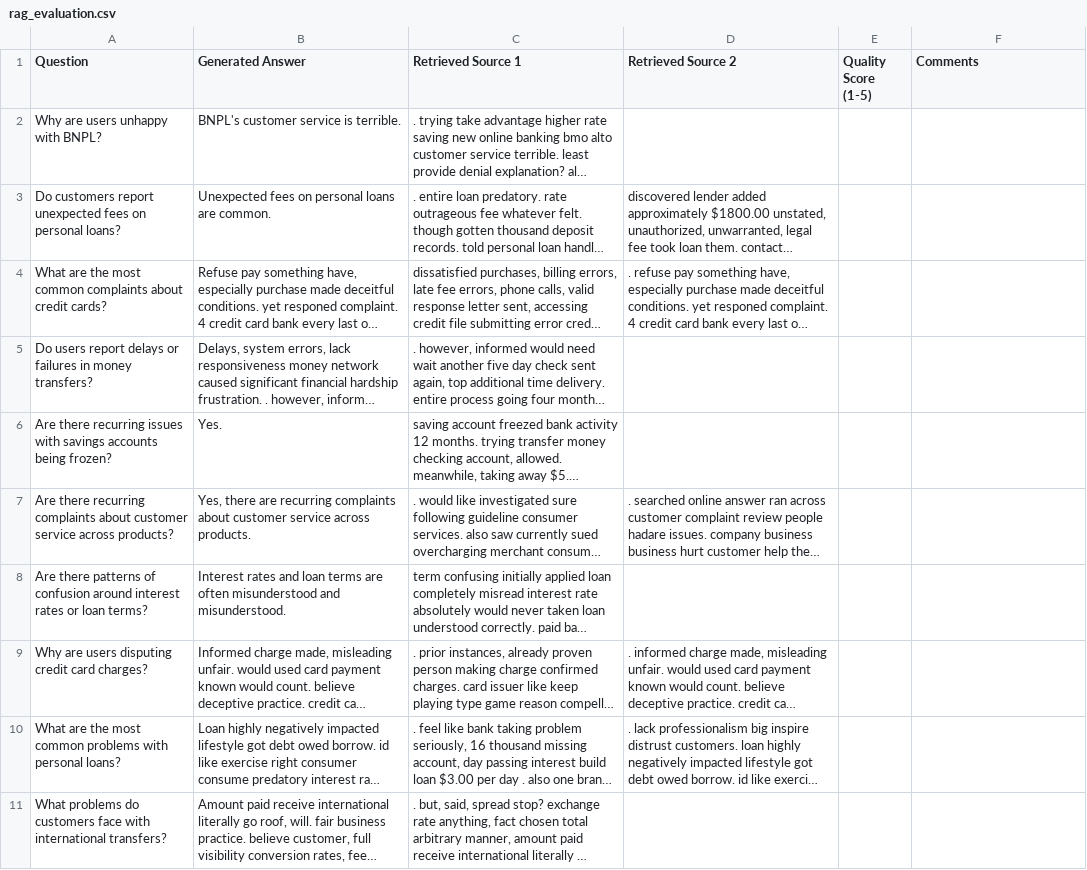
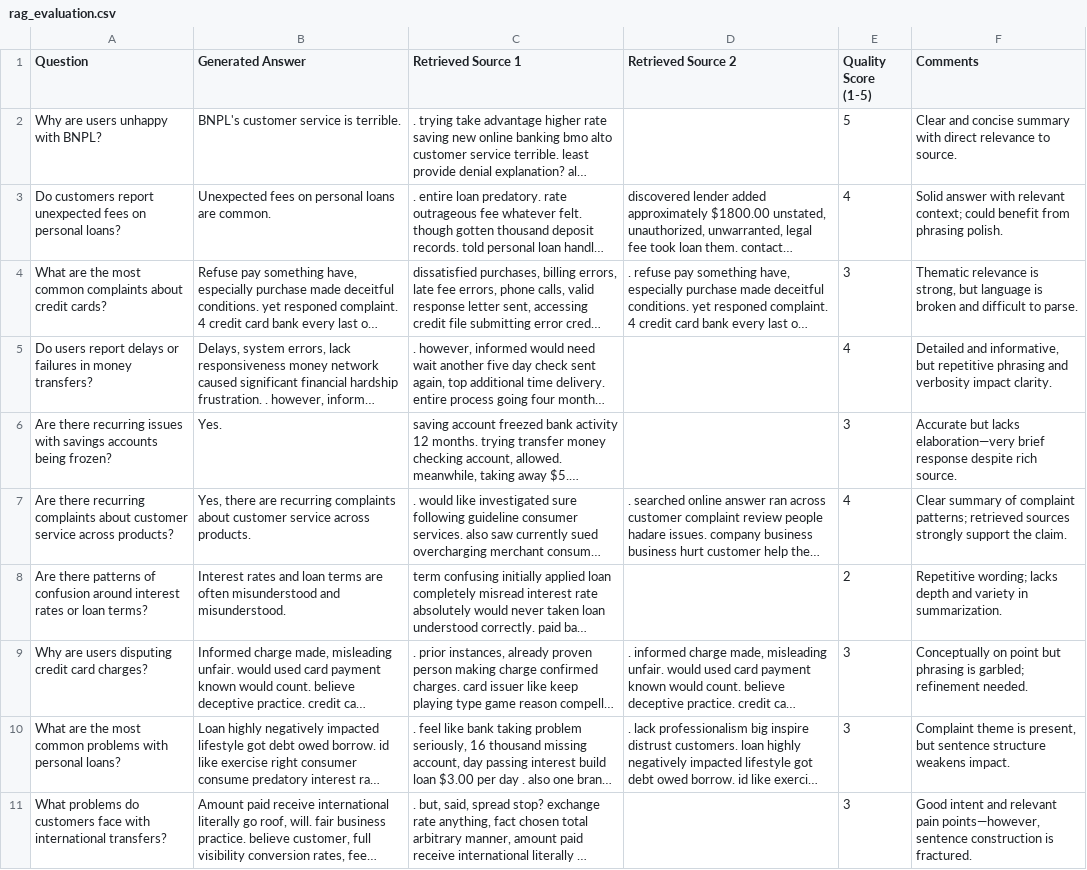
Before and after one commit to nuhaminae/Intelligent-Complaint-Analysis-for-Financial-Services, a CSV file: data/evaluation/rag_evaluation.csv, drawn as a sheet; long unchanged cells end in …; the diff names each change by its address in the sheet, - before the commit and + after, or states it on an @@ line.

Commit message:
update: rag evaluation question

```diff
--- a/data/evaluation/rag_evaluation.csv
+++ b/data/evaluation/rag_evaluation.csv
-E2 (Quality Score (1-5)): (empty)
+E2 (Quality Score (1-5)): 5
-F2 (Comments): (empty)
+F2 (Comments): Clear and concise summary with direct relevance to source.
-E3 (Quality Score (1-5)): (empty)
+E3 (Quality Score (1-5)): 4
-F3 (Comments): (empty)
+F3 (Comments): Solid answer with relevant context; could benefit from phrasing polish.
-E4 (Quality Score (1-5)): (empty)
+E4 (Quality Score (1-5)): 3
-F4 (Comments): (empty)
+F4 (Comments): Thematic relevance is strong, but language is broken and difficult to parse.
-E5 (Quality Score (1-5)): (empty)
+E5 (Quality Score (1-5)): 4
-F5 (Comments): (empty)
+F5 (Comments): Detailed and informative, but repetitive phrasing and verbosity impact clarity.
-E6 (Quality Score (1-5)): (empty)
+E6 (Quality Score (1-5)): 3
-F6 (Comments): (empty)
+F6 (Comments): Accurate but lacks elaboration—very brief response despite rich source.
-E7 (Quality Score (1-5)): (empty)
+E7 (Quality Score (1-5)): 4
-F7 (Comments): (empty)
+F7 (Comments): Clear summary of complaint patterns; retrieved sources strongly support the claim.
-E8 (Quality Score (1-5)): (empty)
+E8 (Quality Score (1-5)): 2
-F8 (Comments): (empty)
+F8 (Comments): Repetitive wording; lacks depth and variety in summarization.
-E9:E11 (Quality Score (1-5)): (empty)
+E9:E11 (Quality Score (1-5)): 3
-F9 (Comments): (empty)
+F9 (Comments): Conceptually on point but phrasing is garbled; refinement needed.
-F10 (Comments): (empty)
+F10 (Comments): Complaint theme is present, but sentence structure weakens impact.
-F11 (Comments): (empty)
+F11 (Comments): Good intent and relevant pain points—however, sentence construction is fractured.
```
Also changed, not shown: 1 other file.
